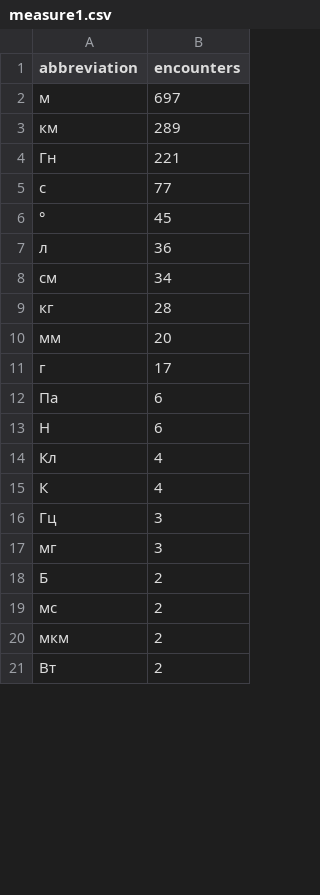
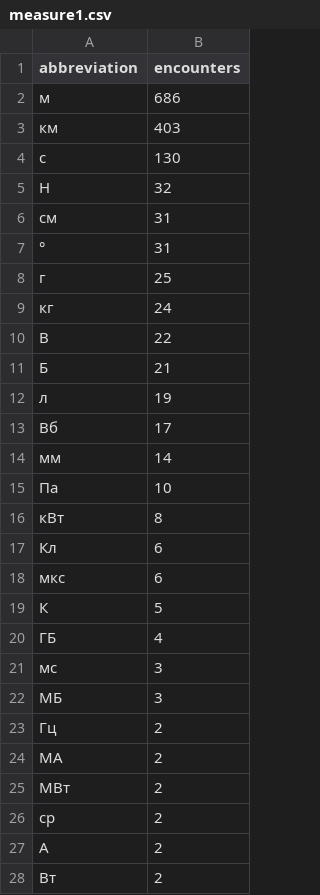
Before and after one commit to KolchinMMM/abbr_and_symb_datasets, a CSV file: results/measure1.csv, drawn as a sheet; only a part is shown; the diff covers the shown part only.

```diff
--- a/results/measure1.csv
+++ b/results/measure1.csv
@@ -1,21 +1,28 @@
 abbreviation,encounters
-м,697
-км,289
-Гн,221
-с,77
-°,45
-л,36
-см,34
-кг,28
-мм,20
-г,17
-Па,6
-Н,6
-Кл,4
-К,4
-Гц,3
-мг,3
-Б,2
-мс,2
-мкм,2
+м,686
+км,403
+с,130
+Н,32
+см,31
+°,31
+г,25
+кг,24
+В,22
+Б,21
+л,19
+Вб,17
+мм,14
+Па,10
+кВт,8
+Кл,6
+мкс,6
+К,5
+ГБ,4
+мс,3
+МБ,3
+Гц,2
+МА,2
+МВт,2
+ср,2
+А,2
 Вт,2
```
Also changed, not shown: 9 added rows and 5 edited cells elsewhere in this file, results/sokr1.csv, results/sokr3.csv, 18 other files.
